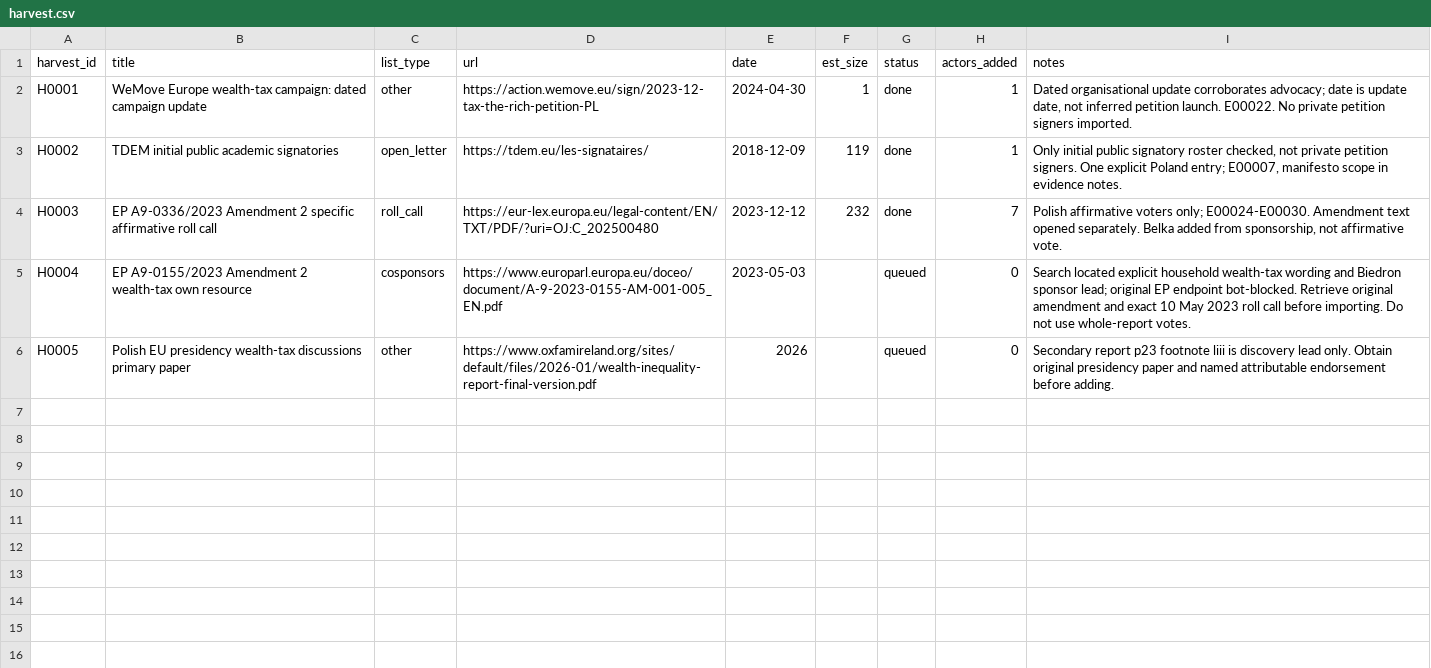
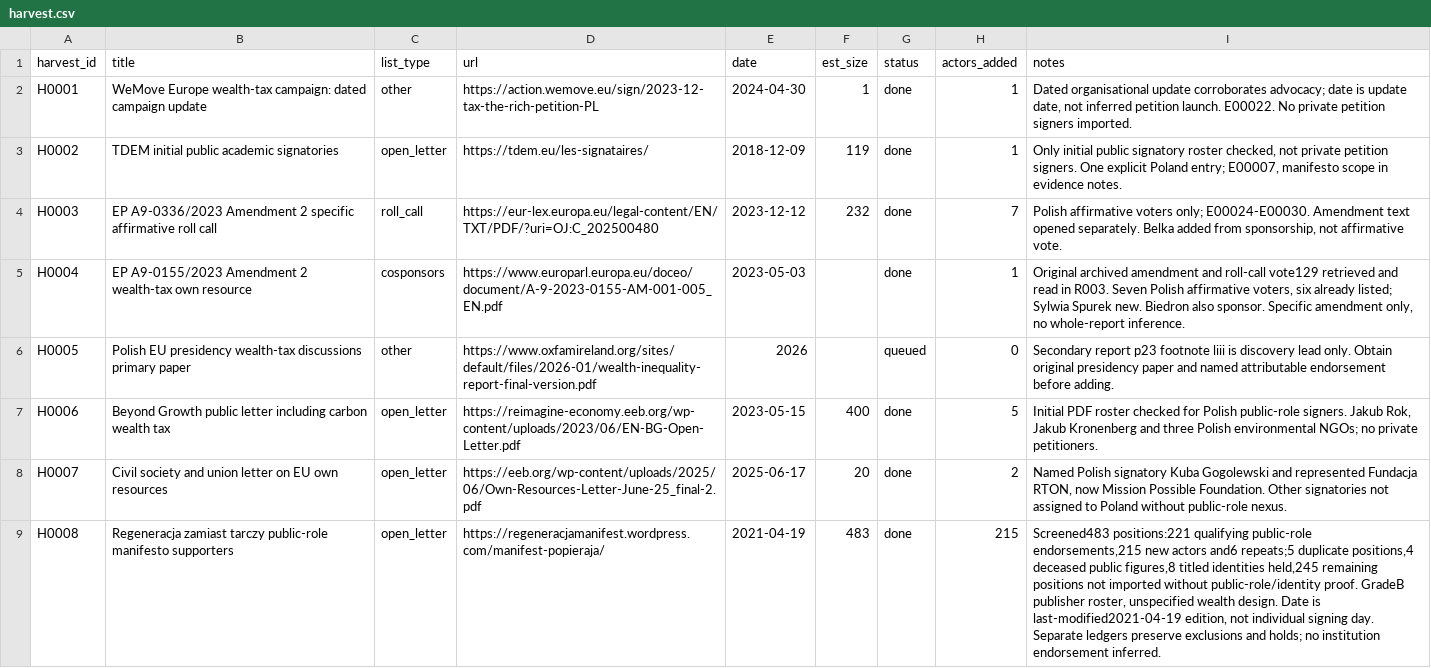
Before and after one commit to Egalitaristen/wealth-tax-database, a CSV file: data/pl/harvest.csv, drawn as a sheet; the diff names each change by its address in the sheet, - before the commit and + after, or states it on an @@ line.

Commit message:
Expand Poland to 262 supporters with broad research and manifesto screening

```diff
--- a/data/pl/harvest.csv
+++ b/data/pl/harvest.csv
-G5 (status): queued
+G5 (status): done
-H5 (actors_added): 0
+H5 (actors_added): 1
-I5 (notes): Search located explicit household wealth-tax wording and Biedron sponsor lead; original EP endpoint bot-blocked. Retrieve original amendment and exact 10 May 2023 roll call before importing. Do not use whole-report votes.
+I5 (notes): Original archived amendment and roll-call vote129 retrieved and read in R003. Seven Polish affirmative voters, six already listed; Sylwia Spurek new. Biedron also sponsor. Specific amendment only, no whole-report inference.
+row 7: H0006 | Beyond Growth public letter including carbon wealth tax | open_letter | https://reimagine-economy.eeb.org/wp-content/uploads/2023/06/EN-BG-Open-Letter.pdf | 2023-05-15 | 400 | done | 5 | Initial PDF roster checked for Polish public-role signers. Jakub Rok, Jakub Kronenberg and three Polish environmental NGOs; no private petitioners.
+row 8: H0007 | Civil society and union letter on EU own resources | open_letter | https://eeb.org/wp-content/uploads/2025/06/Own-Resources-Letter-June-25_final-2.pdf | 2025-06-17 | 20 | done | 2 | Named Polish signatory Kuba Gogolewski and represented Fundacja RTON, now Mission Possible Foundation. Other signatories not assigned to Poland without public-role nexus.
+row 9: H0008 | Regeneracja zamiast tarczy public-role manifesto supporters | open_letter | https://regeneracjamanifest.wordpress.com/manifest-popieraja/ | 2021-04-19 | 483 | done | 215 | Screened483 positions:221 qualifying public-role endorsements,215 new actors and6 repeats;5 duplicate positions,4 deceased public figures,8 titled identities held,245 remaining positions not imported without public-role/identity proof. GradeB publisher roster, unspecified wealth design. Date is last-modified2021-04-19 edition, not individual signing day. Separate ledgers preserve exclusions and holds; no institution endorsement inferred.
```
Also changed, not shown: data/pl/exclusions.csv, data/pl/runs.csv, 14 other files.
